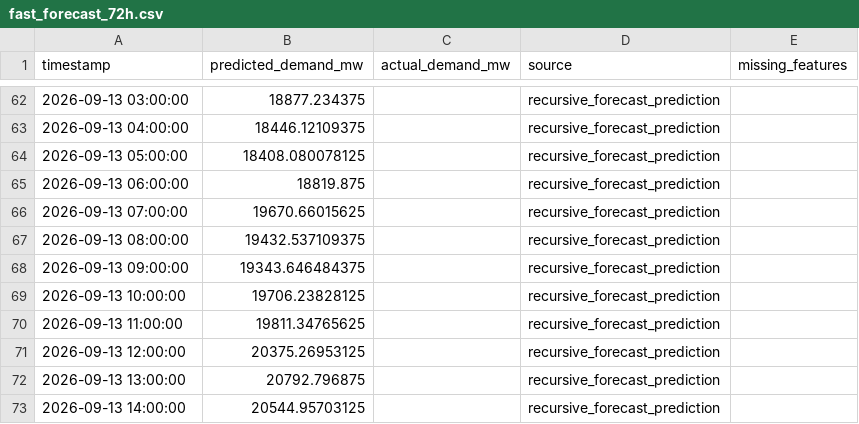
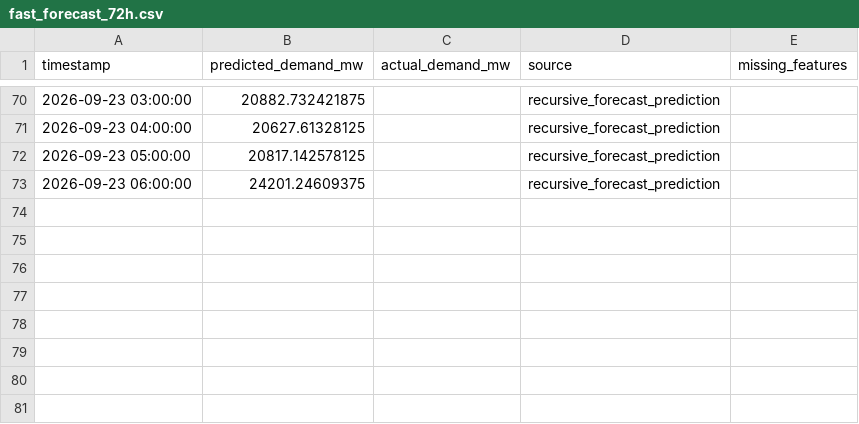
Before and after one commit to Thilokya03/Smart-Grid-Forecaster-Predictive-Modeling-of-Hourly-National-Grid-Power-Load-, a CSV file: artifacts/fast_predictions/fast_forecast_72h.csv, drawn as a sheet; only a part is shown, gaps mark what is left out; the diff covers the shown part only.

```diff
--- a/artifacts/fast_predictions/fast_forecast_72h.csv
+++ b/artifacts/fast_predictions/fast_forecast_72h.csv
@@ -62,12 +70,4 @@ timestamp,predicted_demand_mw,actual_demand_mw,source,missing_features
-2026-09-13 03:00:00,18877.234375,,recursive_forecast_prediction,
-2026-09-13 04:00:00,18446.12109375,,recursive_forecast_prediction,
-2026-09-13 05:00:00,18408.080078125,,recursive_forecast_prediction,
-2026-09-13 06:00:00,18819.875,,recursive_forecast_prediction,
-2026-09-13 07:00:00,19670.66015625,,recursive_forecast_prediction,
-2026-09-13 08:00:00,19432.537109375,,recursive_forecast_prediction,
-2026-09-13 09:00:00,19343.646484375,,recursive_forecast_prediction,
-2026-09-13 10:00:00,19706.23828125,,recursive_forecast_prediction,
-2026-09-13 11:00:00,19811.34765625,,recursive_forecast_prediction,
-2026-09-13 12:00:00,20375.26953125,,recursive_forecast_prediction,
-2026-09-13 13:00:00,20792.796875,,recursive_forecast_prediction,
-2026-09-13 14:00:00,20544.95703125,,recursive_forecast_prediction,
+2026-09-23 03:00:00,20882.732421875,,recursive_forecast_prediction,
+2026-09-23 04:00:00,20627.61328125,,recursive_forecast_prediction,
+2026-09-23 05:00:00,20817.142578125,,recursive_forecast_prediction,
+2026-09-23 06:00:00,24201.24609375,,recursive_forecast_prediction,
```
Also changed, not shown: 8 added rows and 120 edited cells elsewhere in this file, artifacts/fast_predictions/detailed_weighted_24h_forecast.csv, artifacts/fast_predictions/fast_forecast_48h.csv, 39 other files.
